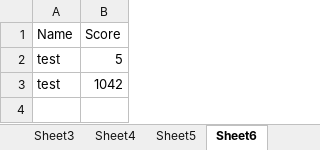
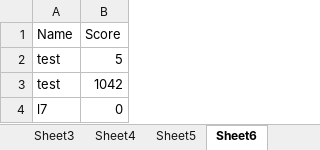
Before and after one commit to jackster0306/Snakee, an Excel workbook: src/Application/SnakeeLeaderboard.xlsx, sheet Sheet6, drawn as a sheet; values as stored, in another font and other column widths than the file's, no borders; the diff names each change by its address in the sheet, - before the commit and + after, or states it on an @@ line.

```diff
--- a/src/Application/SnakeeLeaderboard.xlsx (sheet Sheet6)
+++ b/src/Application/SnakeeLeaderboard.xlsx (sheet Sheet6)
+row 4: l7 | 0
```
Also changed, not shown: sheet Sheet4, sheet Sheet1, out/production/CW - Snake/Application/SnakeeLeaderboard.xlsx, 6 other files.
